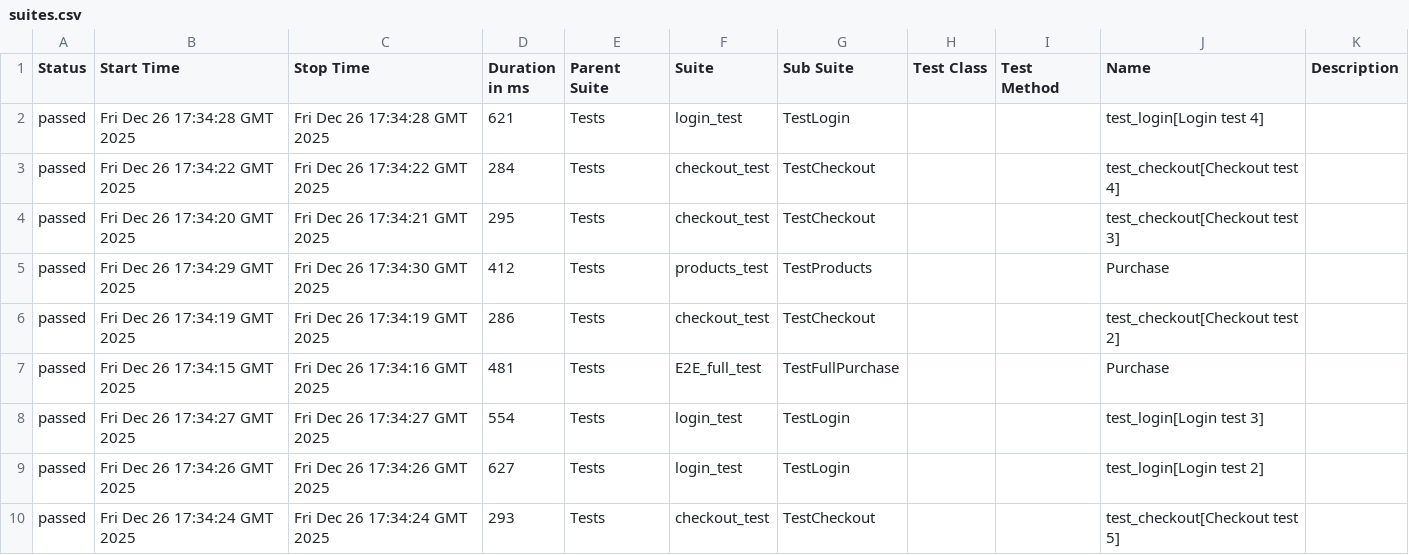
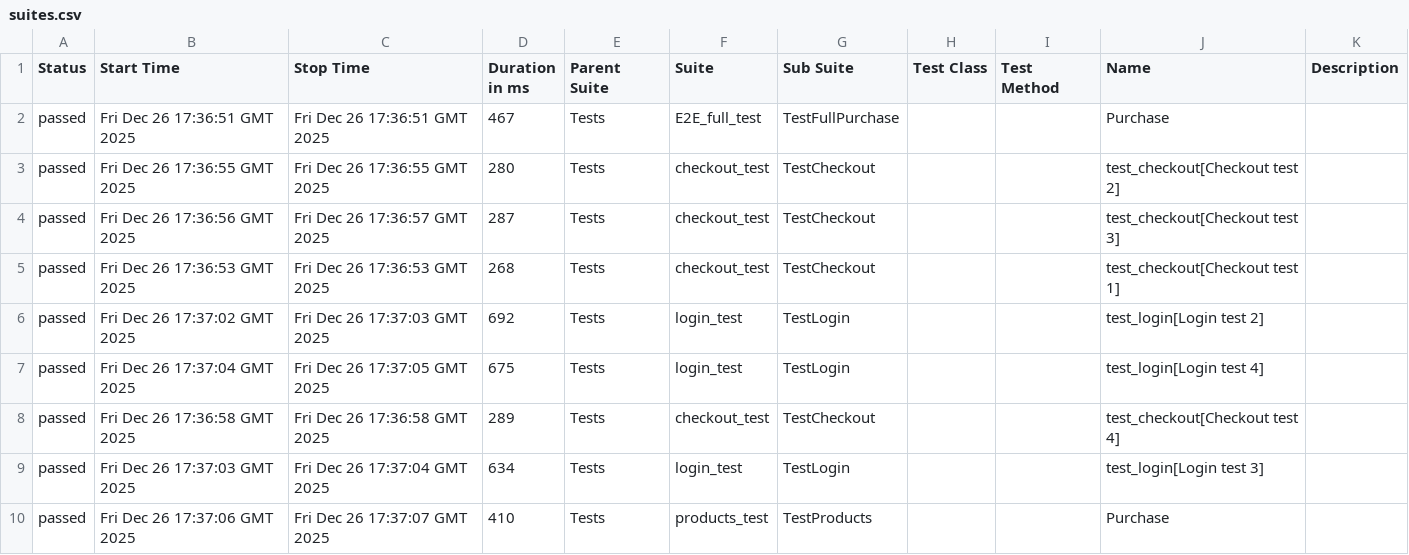
Before and after one commit to OleksandrSava/Selenium-UI-Tests, a CSV file: data/suites.csv, drawn as a sheet; only a part is shown; the diff covers the shown part only.

```diff
--- a/data/suites.csv
+++ b/data/suites.csv
@@ -1,10 +1,10 @@
 "Status","Start Time","Stop Time","Duration in ms","Parent Suite","Suite","Sub Suite","Test Class","Test Method","Name","Description"
-"passed","Fri Dec 26 17:34:28 GMT 2025","Fri Dec 26 17:34:28 GMT 2025","621","Tests","login_test","TestLogin","","","test_login[Login test 4]",""
-"passed","Fri Dec 26 17:34:22 GMT 2025","Fri Dec 26 17:34:22 GMT 2025","284","Tests","checkout_test","TestCheckout","","","test_checkout[Checkout test 4]",""
-"passed","Fri Dec 26 17:34:20 GMT 2025","Fri Dec 26 17:34:21 GMT 2025","295","Tests","checkout_test","TestCheckout","","","test_checkout[Checkout test 3]",""
-"passed","Fri Dec 26 17:34:29 GMT 2025","Fri Dec 26 17:34:30 GMT 2025","412","Tests","products_test","TestProducts","","","Purchase",""
-"passed","Fri Dec 26 17:34:19 GMT 2025","Fri Dec 26 17:34:19 GMT 2025","286","Tests","checkout_test","TestCheckout","","","test_checkout[Checkout test 2]",""
-"passed","Fri Dec 26 17:34:15 GMT 2025","Fri Dec 26 17:34:16 GMT 2025","481","Tests","E2E_full_test","TestFullPurchase","","","Purchase",""
-"passed","Fri Dec 26 17:34:27 GMT 2025","Fri Dec 26 17:34:27 GMT 2025","554","Tests","login_test","TestLogin","","","test_login[Login test 3]",""
-"passed","Fri Dec 26 17:34:26 GMT 2025","Fri Dec 26 17:34:26 GMT 2025","627","Tests","login_test","TestLogin","","","test_login[Login test 2]",""
-"passed","Fri Dec 26 17:34:24 GMT 2025","Fri Dec 26 17:34:24 GMT 2025","293","Tests","checkout_test","TestCheckout","","","test_checkout[Checkout test 5]",""
+"passed","Fri Dec 26 17:36:51 GMT 2025","Fri Dec 26 17:36:51 GMT 2025","467","Tests","E2E_full_test","TestFullPurchase","","","Purchase",""
+"passed","Fri Dec 26 17:36:55 GMT 2025","Fri Dec 26 17:36:55 GMT 2025","280","Tests","checkout_test","TestCheckout","","","test_checkout[Checkout test 2]",""
+"passed","Fri Dec 26 17:36:56 GMT 2025","Fri Dec 26 17:36:57 GMT 2025","287","Tests","checkout_test","TestCheckout","","","test_checkout[Checkout test 3]",""
+"passed","Fri Dec 26 17:36:53 GMT 2025","Fri Dec 26 17:36:53 GMT 2025","268","Tests","checkout_test","TestCheckout","","","test_checkout[Checkout test 1]",""
+"passed","Fri Dec 26 17:37:02 GMT 2025","Fri Dec 26 17:37:03 GMT 2025","692","Tests","login_test","TestLogin","","","test_login[Login test 2]",""
+"passed","Fri Dec 26 17:37:04 GMT 2025","Fri Dec 26 17:37:05 GMT 2025","675","Tests","login_test","TestLogin","","","test_login[Login test 4]",""
+"passed","Fri Dec 26 17:36:58 GMT 2025","Fri Dec 26 17:36:58 GMT 2025","289","Tests","checkout_test","TestCheckout","","","test_checkout[Checkout test 4]",""
+"passed","Fri Dec 26 17:37:03 GMT 2025","Fri Dec 26 17:37:04 GMT 2025","634","Tests","login_test","TestLogin","","","test_login[Login test 3]",""
+"passed","Fri Dec 26 17:37:06 GMT 2025","Fri Dec 26 17:37:07 GMT 2025","410","Tests","products_test","TestProducts","","","Purchase",""
```
Also changed, not shown: 7 edited cells elsewhere in this file, data/behaviors.csv, 49 other files.
